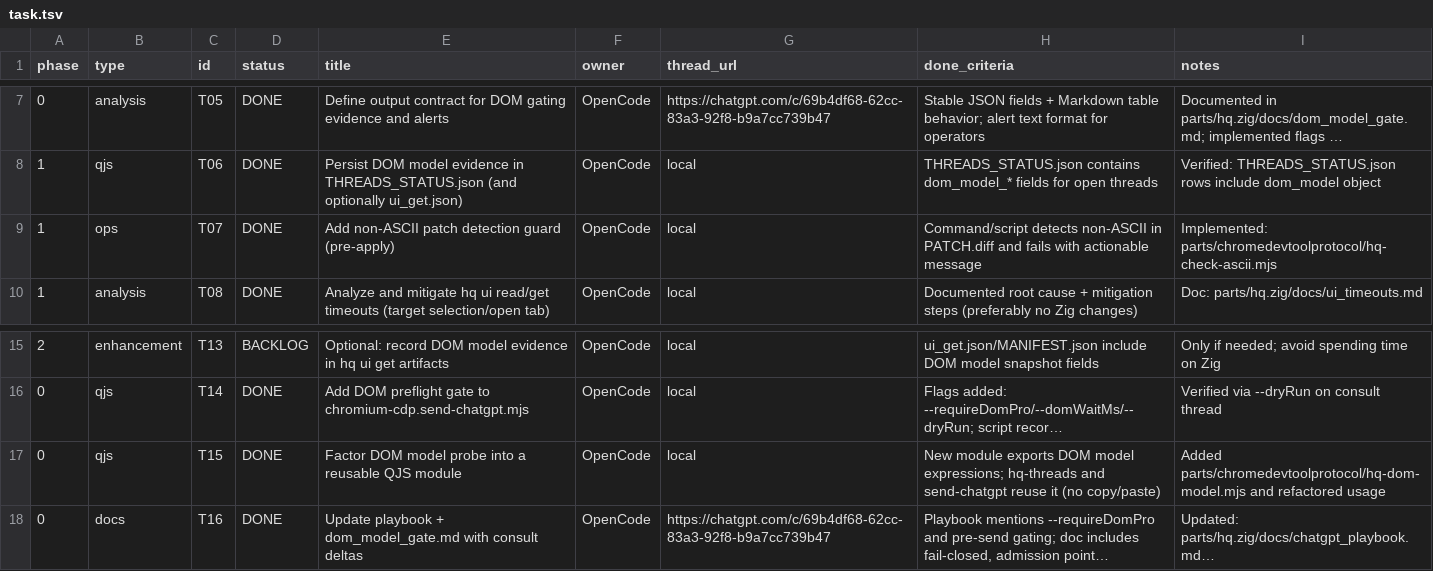
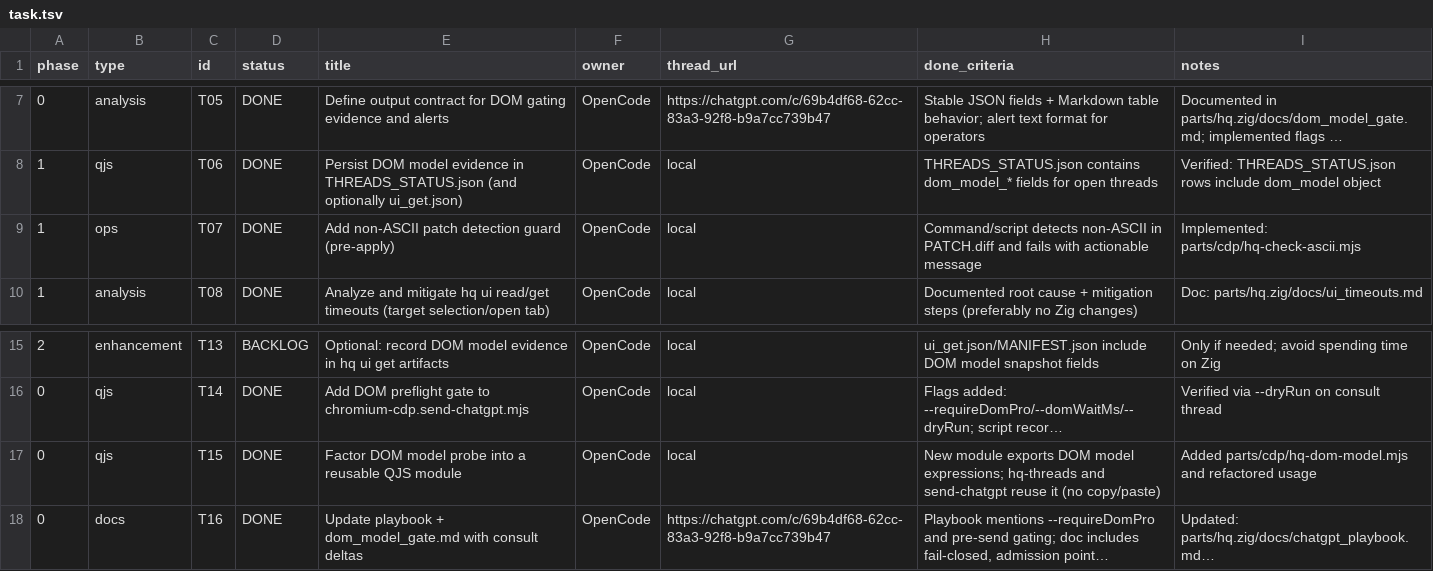
Before and after one commit to roccho-dev/flakes, a TSV file: task.tsv, drawn as a sheet; only a part is shown, gaps mark what is left out; long unchanged cells end in …; the diff names each change by its address in the sheet, - before the commit and + after, or states it on an @@ line.

Commit message:
refactor(cdp): rename repo-local helper part
Clarify that HQ depends on the chromedevtoolprotocol.zig module while the repo-local QJS/Nix glue lives under parts/cdp.

```diff
--- a/task.tsv
+++ b/task.tsv
-I9 (notes): Implemented: parts/chromedevtoolprotocol/hq-check-ascii.mjs
+I9 (notes): Implemented: parts/cdp/hq-check-ascii.mjs
-I17 (notes): Added parts/chromedevtoolprotocol/hq-dom-model.mjs and refactored…
+I17 (notes): Added parts/cdp/hq-dom-model.mjs and refactored…
```
Also changed, not shown: 24 other files.
